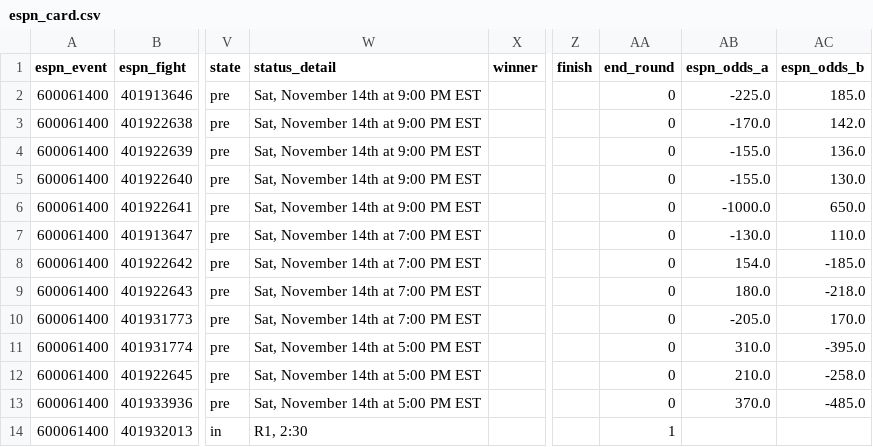
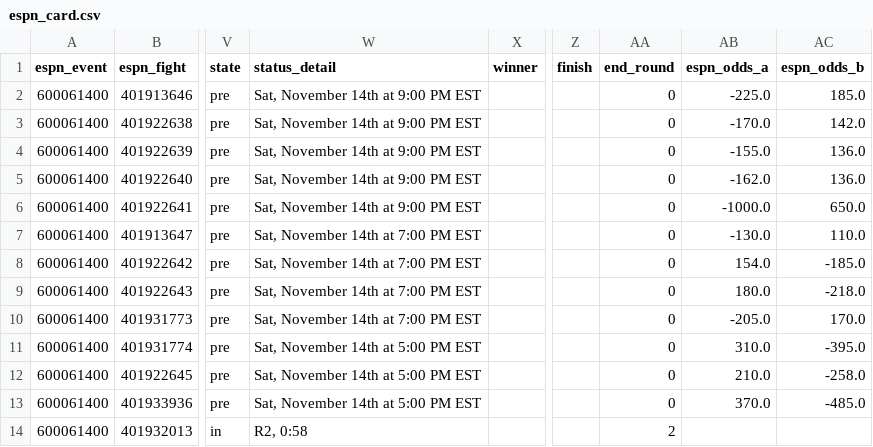
Before and after one commit to Jono-bit-trade/jonos-ufc-picks, a CSV file: data/espn_card.csv, drawn as a sheet; only a part is shown, gaps mark what is left out; the diff names each change by its address in the sheet, - before the commit and + after, or states it on an @@ line.

```diff
--- a/data/espn_card.csv
+++ b/data/espn_card.csv
-AB5 (espn_odds_a): -155.0
+AB5 (espn_odds_a): -162.0
-AC5 (espn_odds_b): 130.0
+AC5 (espn_odds_b): 136.0
-W14 (status_detail): R1, 2:30
+W14 (status_detail): R2, 0:58
-AA14 (end_round): 1
+AA14 (end_round): 2
```
Also changed, not shown: data/line_history.csv, data/pick_log.csv, 4 other files.
